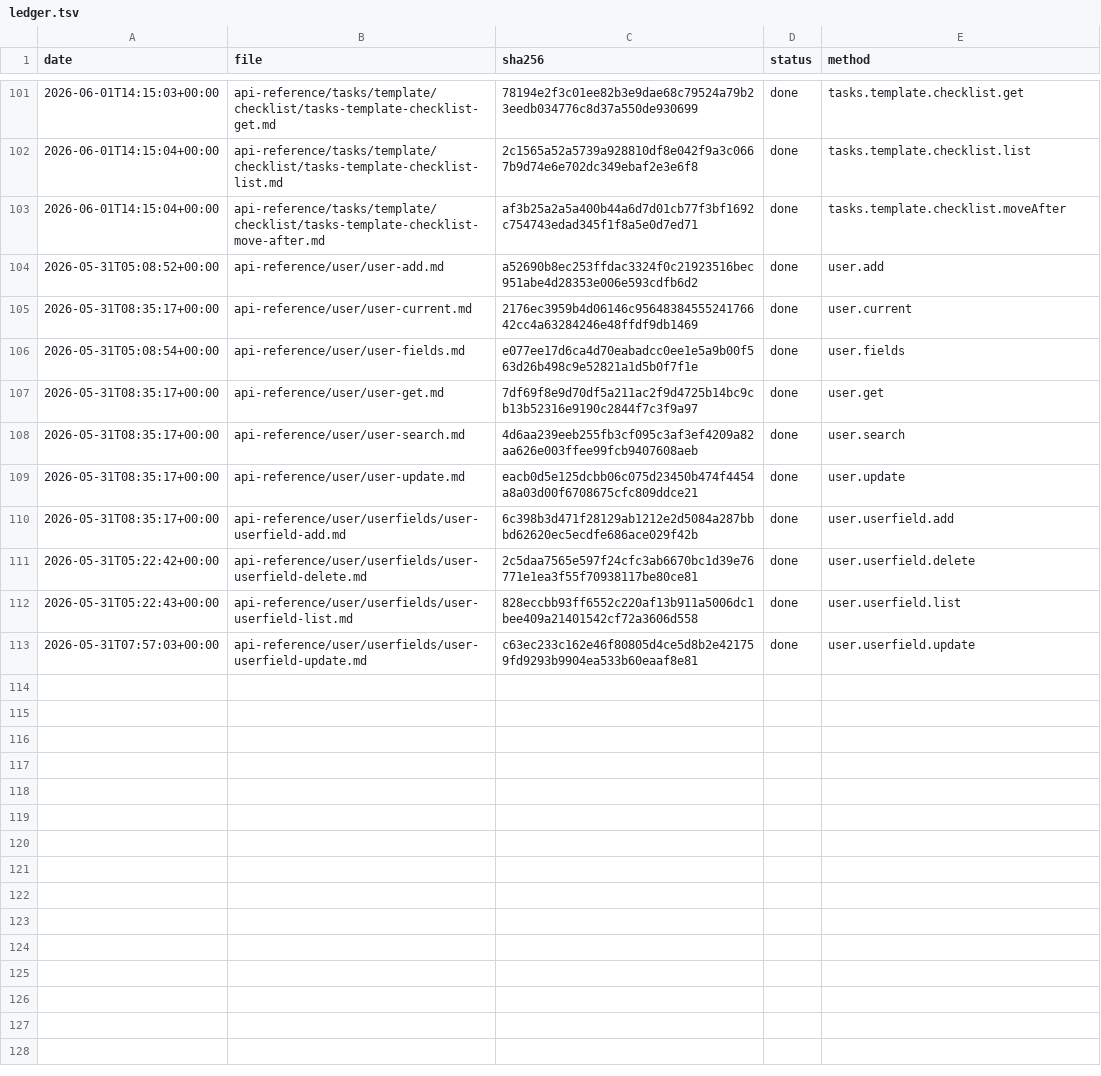
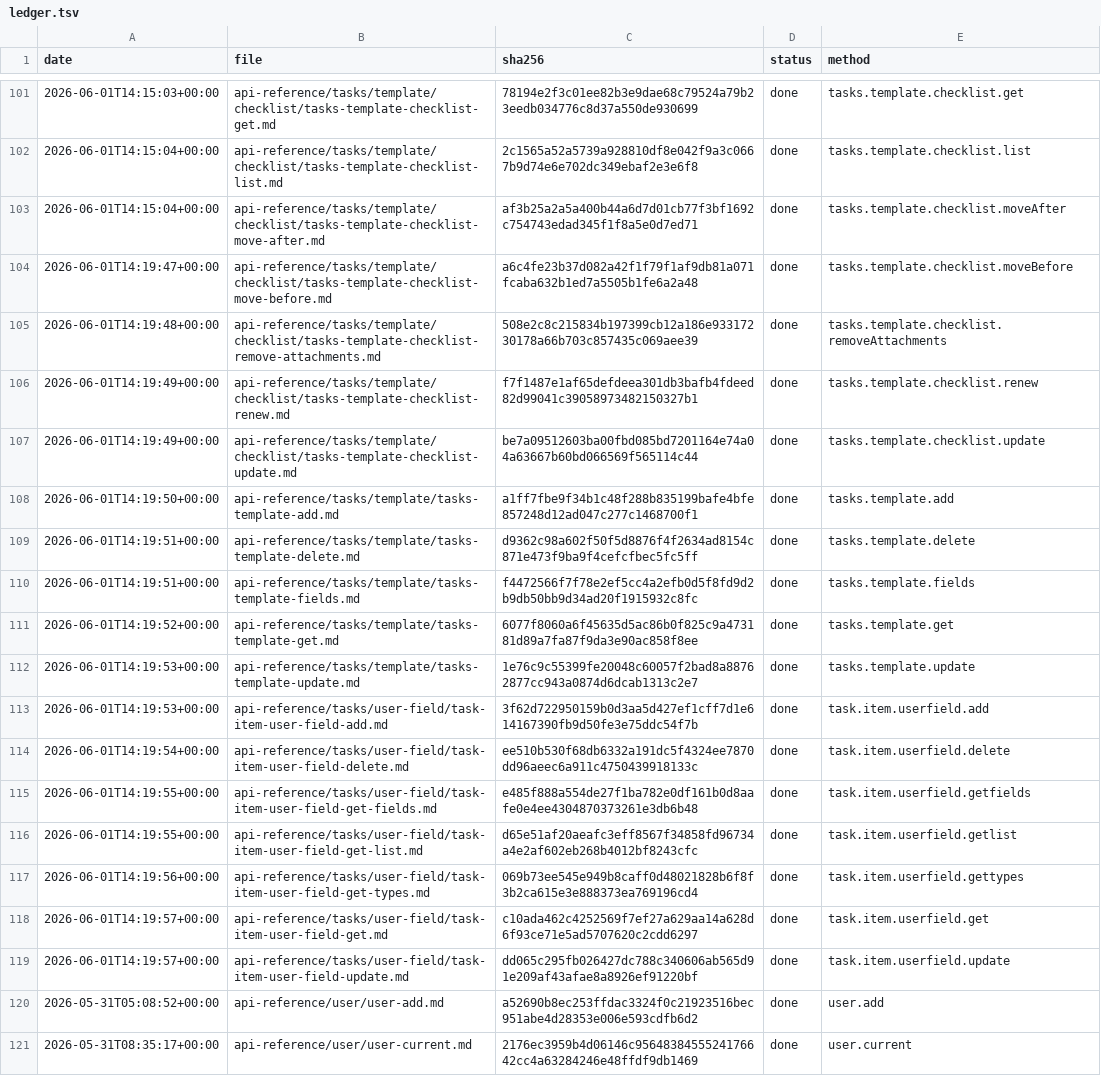
Before and after one commit to IgorShevchik/b24-rest-docs, a TSV file: .actualize/ledger.tsv, drawn as a sheet; only a part is shown, gaps mark what is left out; the shorter side is filled out with more unchanged rows; the diff names each change by its address in the sheet, - before the commit and + after, or states it on an @@ line.

```diff
--- a/.actualize/ledger.tsv
+++ b/.actualize/ledger.tsv
+row 104: 2026-06-01T14:19:47+00:00 | api-reference/tasks/template/checklist/tasks-template-checklist-move-before.md | a6c4fe23b37d082a42f1f79f1af9db81a071fcaba632b1ed7a5505b1fe6a2a48 | done | tasks.template.checklist.moveBefore
+row 105: 2026-06-01T14:19:48+00:00 | api-reference/tasks/template/checklist/tasks-template-checklist-remove-attachments.md | 508e2c8c215834b197399cb12a186e93317230178a66b703c857435c069aee39 | done | tasks.template.checklist.removeAttachments
+row 106: 2026-06-01T14:19:49+00:00 | api-reference/tasks/template/checklist/tasks-template-checklist-renew.md | f7f1487e1af65defdeea301db3bafb4fdeed82d99041c39058973482150327b1 | done | tasks.template.checklist.renew
+row 107: 2026-06-01T14:19:49+00:00 | api-reference/tasks/template/checklist/tasks-template-checklist-update.md | be7a09512603ba00fbd085bd7201164e74a04a63667b60bd066569f565114c44 | done | tasks.template.checklist.update
+row 108: 2026-06-01T14:19:50+00:00 | api-reference/tasks/template/tasks-template-add.md | a1ff7fbe9f34b1c48f288b835199bafe4bfe857248d12ad047c277c1468700f1 | done | tasks.template.add
+row 109: 2026-06-01T14:19:51+00:00 | api-reference/tasks/template/tasks-template-delete.md | d9362c98a602f50f5d8876f4f2634ad8154c871e473f9ba9f4cefcfbec5fc5ff | done | tasks.template.delete
+row 110: 2026-06-01T14:19:51+00:00 | api-reference/tasks/template/tasks-template-fields.md | f4472566f7f78e2ef5cc4a2efb0d5f8fd9d2b9db50bb9d34ad20f1915932c8fc | done | tasks.template.fields
+row 111: 2026-06-01T14:19:52+00:00 | api-reference/tasks/template/tasks-template-get.md | 6077f8060a6f45635d5ac86b0f825c9a473181d89a7fa87f9da3e90ac858f8ee | done | tasks.template.get
+row 112: 2026-06-01T14:19:53+00:00 | api-reference/tasks/template/tasks-template-update.md | 1e76c9c55399fe20048c60057f2bad8a88762877cc943a0874d6dcab1313c2e7 | done | tasks.template.update
+row 113: 2026-06-01T14:19:53+00:00 | api-reference/tasks/user-field/task-item-user-field-add.md | 3f62d722950159b0d3aa5d427ef1cff7d1e614167390fb9d50fe3e75ddc54f7b | done | task.item.userfield.add
+row 114: 2026-06-01T14:19:54+00:00 | api-reference/tasks/user-field/task-item-user-field-delete.md | ee510b530f68db6332a191dc5f4324ee7870dd96aeec6a911c4750439918133c | done | task.item.userfield.delete
+row 115: 2026-06-01T14:19:55+00:00 | api-reference/tasks/user-field/task-item-user-field-get-fields.md | e485f888a554de27f1ba782e0df161b0d8aafe0e4ee4304870373261e3db6b48 | done | task.item.userfield.getfields
+row 116: 2026-06-01T14:19:55+00:00 | api-reference/tasks/user-field/task-item-user-field-get-list.md | d65e51af20aeafc3eff8567f34858fd96734a4e2af602eb268b4012bf8243cfc | done | task.item.userfield.getlist
+row 117: 2026-06-01T14:19:56+00:00 | api-reference/tasks/user-field/task-item-user-field-get-types.md | 069b73ee545e949b8caff0d48021828b6f8f3b2ca615e3e888373ea769196cd4 | done | task.item.userfield.gettypes
+row 118: 2026-06-01T14:19:57+00:00 | api-reference/tasks/user-field/task-item-user-field-get.md | c10ada462c4252569f7ef27a629aa14a628d6f93ce71e5ad5707620c2cdd6297 | done | task.item.userfield.get
+row 119: 2026-06-01T14:19:57+00:00 | api-reference/tasks/user-field/task-item-user-field-update.md | dd065c295fb026427dc788c340606ab565d91e209af43afae8a8926ef91220bf | done | task.item.userfield.update
```
Also changed, not shown: 16 other files.
